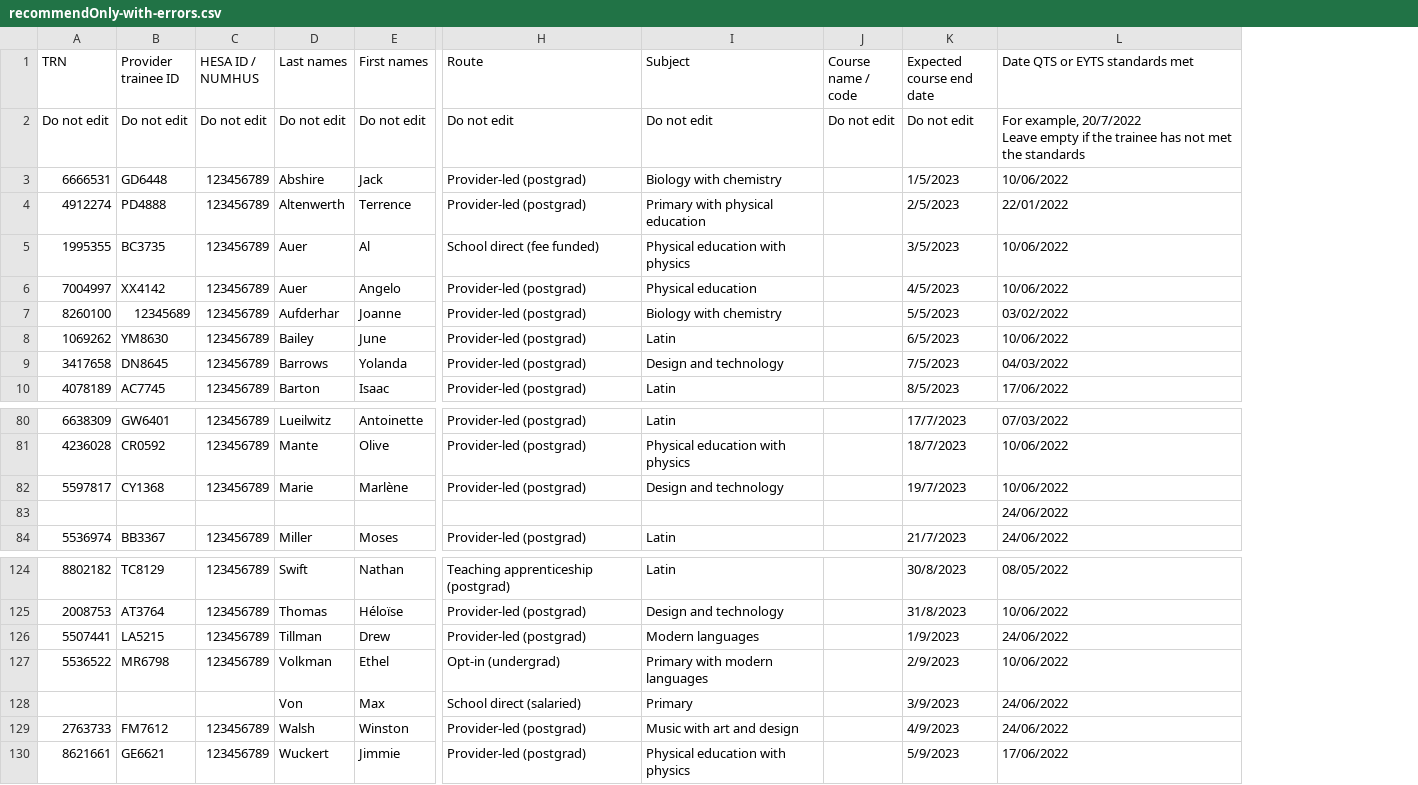
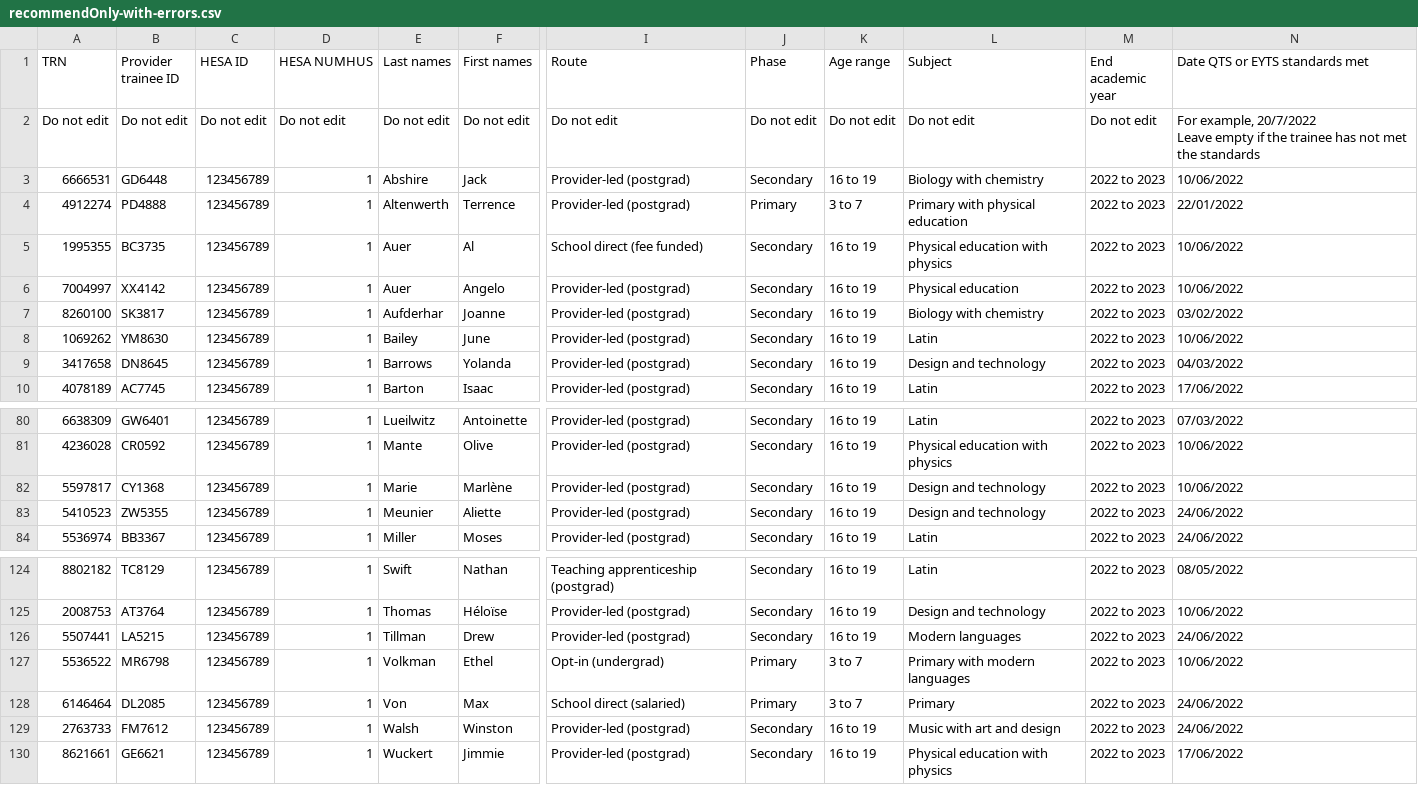
Before and after one commit to meds01/register-trainee-teachers-prototype, a CSV file: app/assets/downloads/bulk-update/recommendOnly-with-errors.csv, drawn as a sheet; only a part is shown, gaps mark what is left out; removed rows and columns are numbered as before the commit, all else as after; rows hold the shown columns only; the diff names each change by its address in the sheet, - before the commit and + after, or states it on an @@ line.

Commit message:
Allow users to bulk recommend trainees for teaching status (#625)
* iteratoins

* Move incomplete badge

* Updates

* Changes to confirmation page

* Changes to upload page

* Changes to guidance

* Update homepage

* Changes to check who you'll recommend table

* Changes to check who you'll recommend page

* Changes to fix errors page

* Changes to upload summary page

* Changes to initial upload page

* Changes to guidance

* Fixed typo in guidance

* Update confirmation page

* Minor updates

* Replace templates

* Content changes for bulk recommend

* Changes to bulk recommendation journey and guidance

* Code cleanup

* Fixes

* Update column name

* Remove old files

* Fix bugs

* Tidying up content

* Add commented out ability to set counts to zero for demo

* Fixes to cancel bulk recommend page

---------

Co-authored-by: Ed Horsford <mail@edwardhorsford.com>

```diff
--- a/app/assets/downloads/bulk-update/recommendOnly-with-errors.csv
+++ b/app/assets/downloads/bulk-update/recommendOnly-with-errors.csv
+column D (HESA NUMHUS), rows 2-10: Do not edit | 1 | 1 | 1 | 1 | 1 | 1 | 1 | 1; rows 80-82: all 1; row 84: 1; rows 124-130: all 1
+column J (Phase), rows 2-10: Do not edit | Secondary | Primary | Secondary | Secondary | Secondary | Secondary | Secondary | Secondary; rows 80-82: all Secondary; row 84: Secondary; rows 124-130: Secondary | Secondary | Secondary | Primary | Primary | Secondary | Secondary
+column K (Age range), rows 2-10: Do not edit | 16 to 19 | 3 to 7 | 16 to 19 | 16 to 19 | 16 to 19 | 16 to 19 | 16 to 19 | 16 to 19; rows 80-82: all 16 to 19; row 84: 16 to 19; rows 124-130: 16 to 19 | 16 to 19 | 16 to 19 | 3 to 7 | 3 to 7 | 16 to 19 | 16 to 19
-column J (Course name / code), row 2: Do not edit
-column K (Expected course end date), rows 2-10: Do not edit | 1/5/2023 | 2/5/2023 | 3/5/2023 | 4/5/2023 | 5/5/2023 | 6/5/2023 | 7/5/2023 | 8/5/2023; rows 80-82: 17/7/2023 | 18/7/2023 | 19/7/2023; row 84: 21/7/2023; rows 124-130: 30/8/2023 | 31/8/2023 | 1/9/2023 | 2/9/2023 | 3/9/2023 | 4/9/2023 | 5/9/2023
+column M (End academic year), rows 2-10: Do not edit | 2022 to 2023 | 2022 to 2023 | 2022 to 2023 | 2022 to 2023 | 2022 to 2023 | 2022 to 2023 | 2022 to 2023 | 2022 to 2023; rows 80-82: all 2022 to 2023; row 84: 2022 to 2023; rows 124-130: all 2022 to 2023
-C1: HESA ID / NUMHUS
+C1: HESA ID
-B7 (Provider trainee ID): 12345689
+B7 (Provider trainee ID): SK3817
-row 83:  |  |  |  |  |  |  |  |  | 24/06/2022
+row 83: 5410523 | ZW5355 | 123456789 | 1 | Meunier | Aliette | Provider-led (postgrad) | Secondary | 16 to 19 | Design and technology | 2022 to 2023 | 24/06/2022
-A128 (TRN): (empty)
+A128 (TRN): 6146464
-B128 (Provider trainee ID): (empty)
+B128 (Provider trainee ID): DL2085
-C128 (HESA ID): (empty)
+C128 (HESA ID): 123456789
```
Also changed, not shown: app/assets/downloads/bulk-update/recommendOnly.csv, 16 other files.
